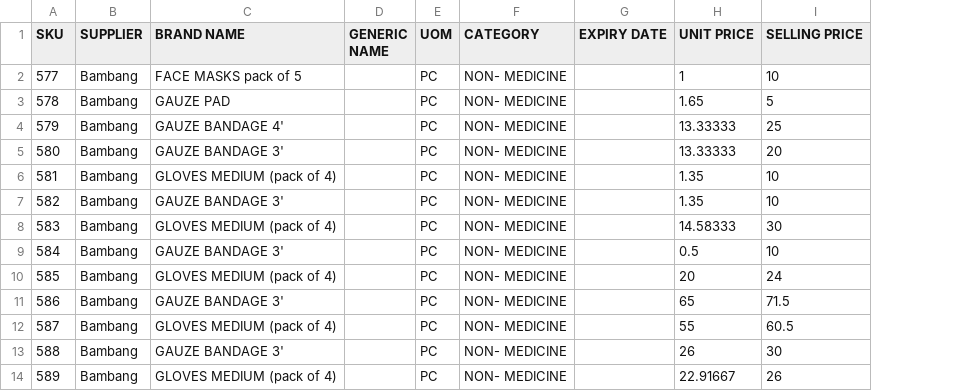
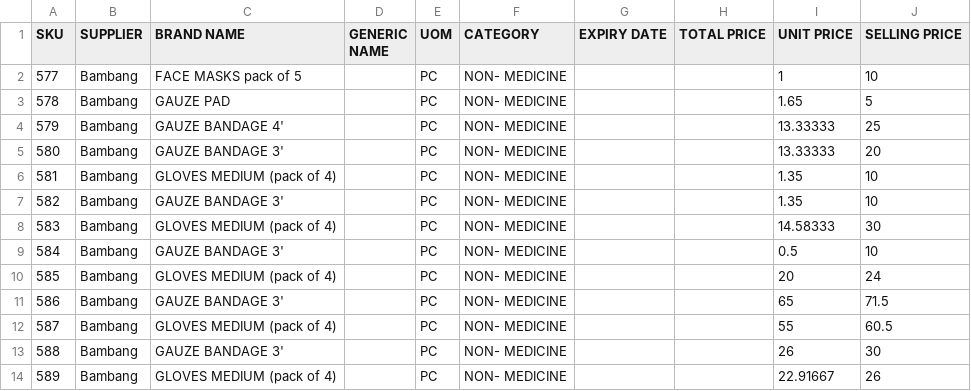
Before and after one commit to fellydee/safemedpharmacy, a CSV file: dir/smp-non-meds-bambang.csv, drawn as a sheet; only a part is shown; the diff names each change by its address in the sheet, - before the commit and + after, or states it on an @@ line.

```diff
--- a/dir/smp-non-meds-bambang.csv
+++ b/dir/smp-non-meds-bambang.csv
+column H (TOTAL PRICE), empty
```
Also changed, not shown: dir/smp-meds-excelsis-ritemed.csv, dir/smp-meds-excelsis-unilab.csv, 8 other files.
